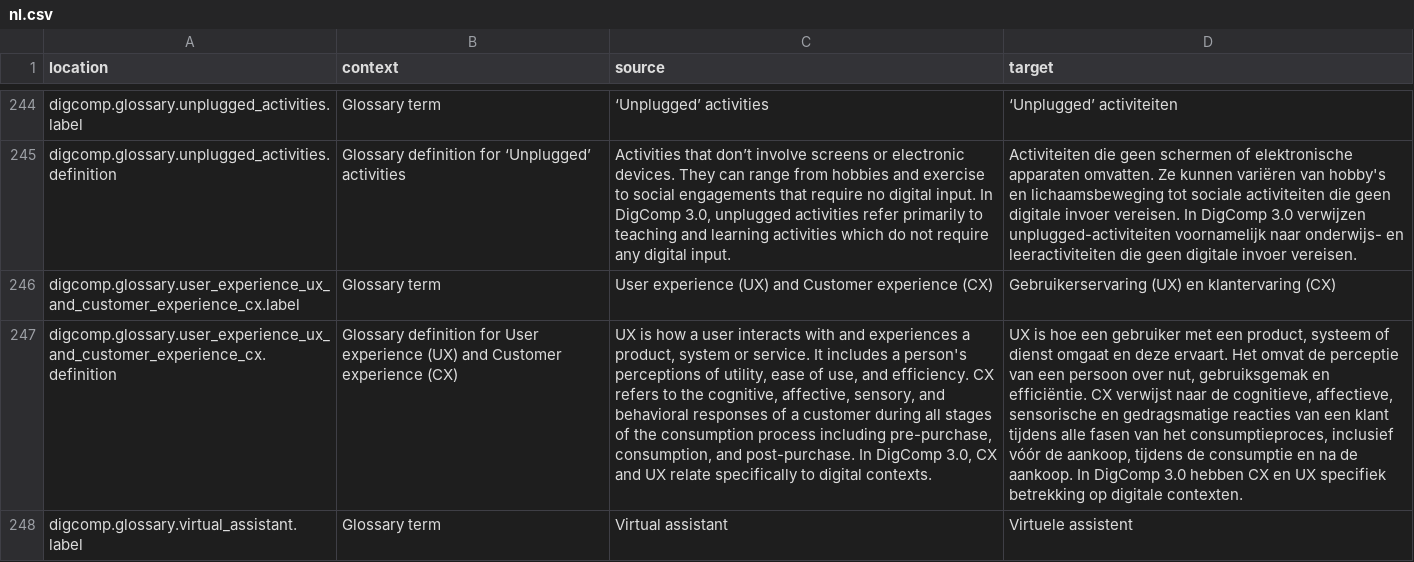
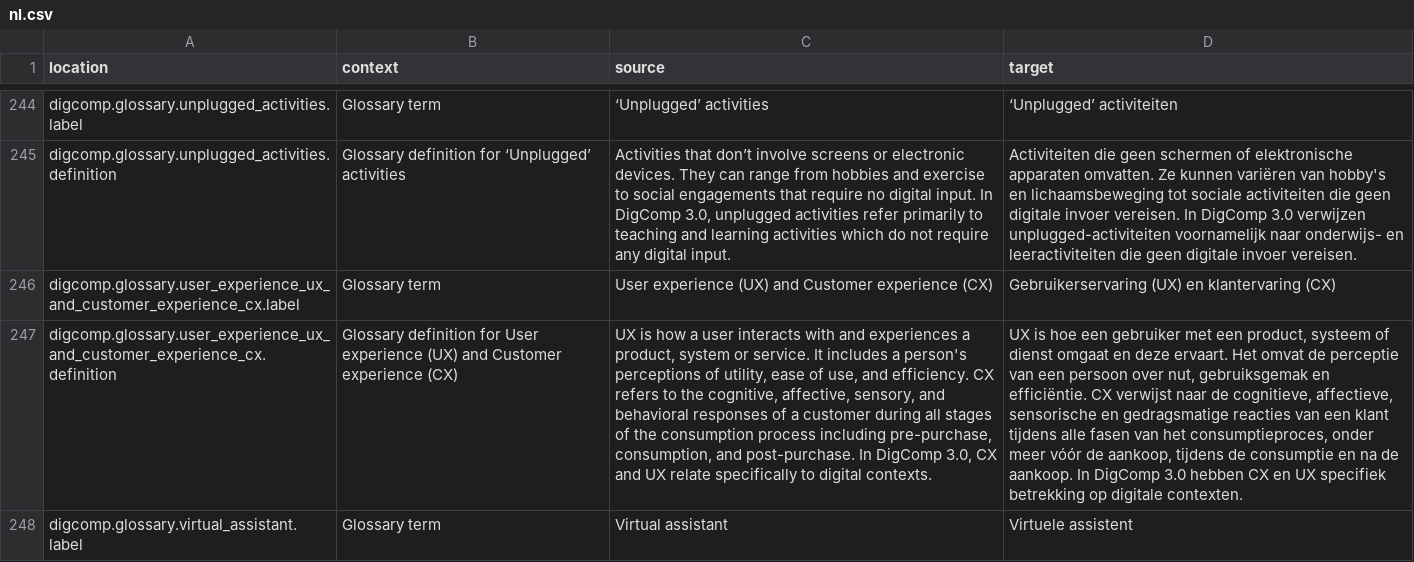
Before and after one commit to PiAir/digcomp3-l10n, a CSV file: locale/glossary/nl.csv, drawn as a sheet; only a part is shown, gaps mark what is left out; the diff covers the shown part only; the diff names each change by its address in the sheet, - before the commit and + after, or states it on an @@ line.

```diff
--- a/locale/glossary/nl.csv
+++ b/locale/glossary/nl.csv
-D247 (target): …het consumptieproces, inclusief vóór de…
+D247 (target): …het consumptieproces, onder meer vóór de…
```
Also changed, not shown: 3 added rows and 29 edited cells elsewhere in this file.
